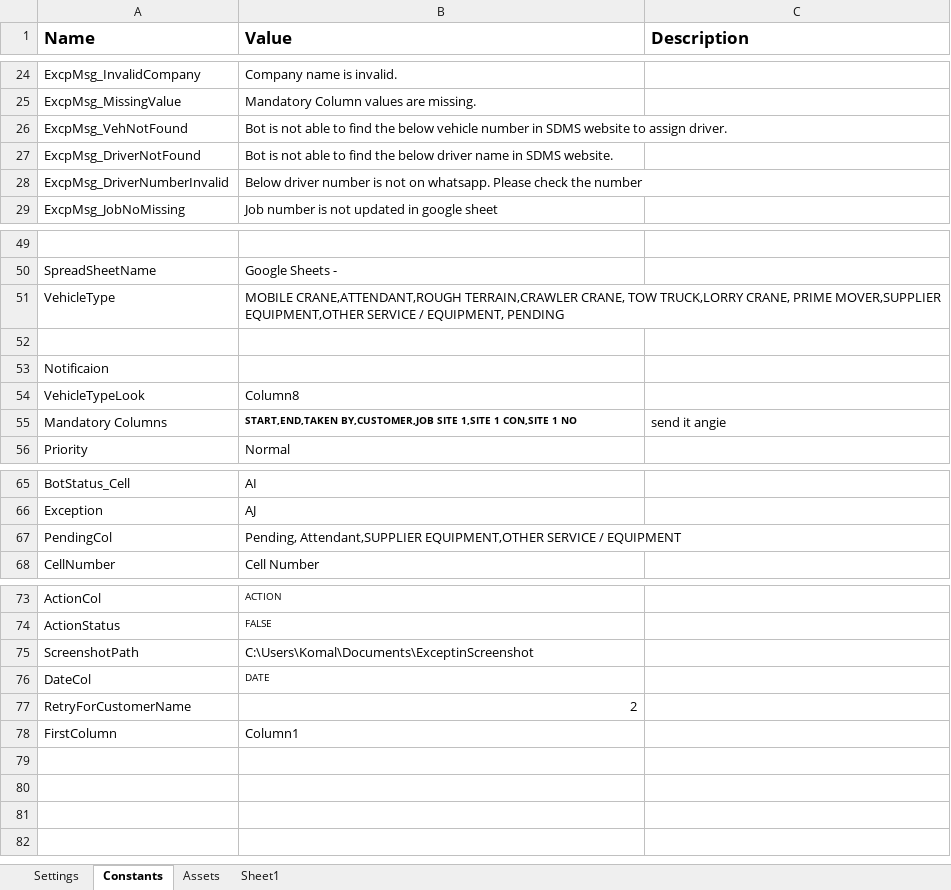
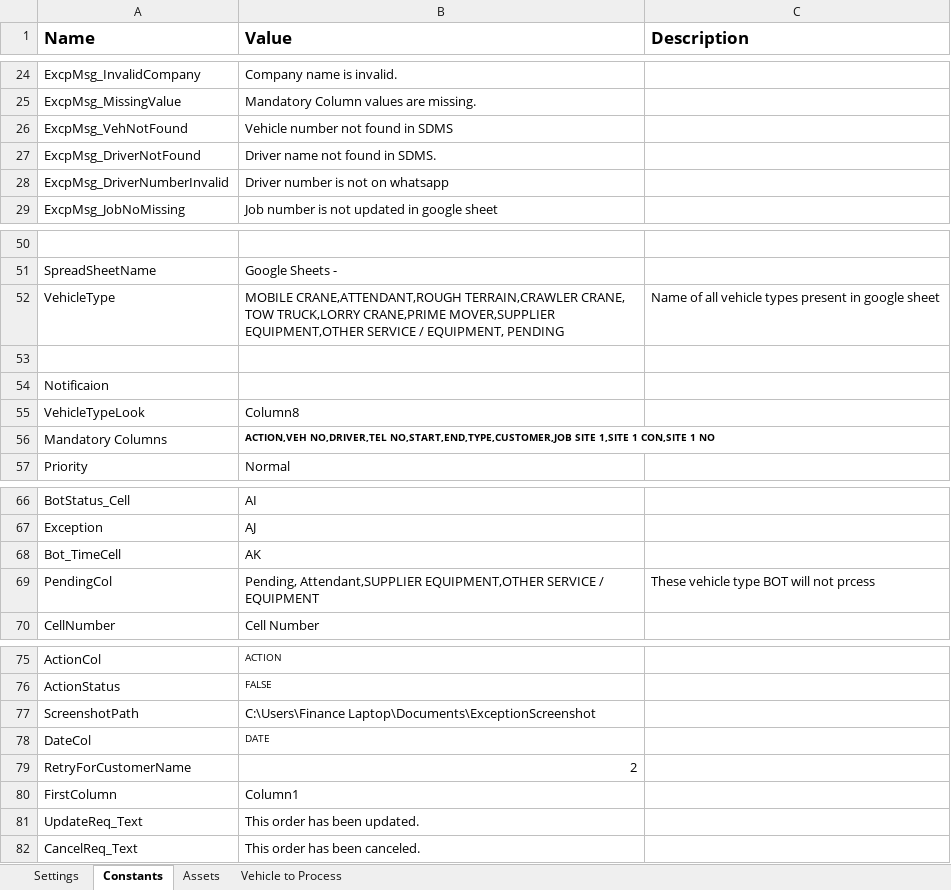
Before and after one commit to FbsgRPA/Hup-HIn, an Excel workbook: HupHin_ServiceRequest_Creation/Data/Config.xlsx, sheet Constants, drawn as a sheet; only a part is shown, gaps mark what is left out; values as stored, in another font and other column widths than the file's, no borders; addresses are those after the commit; the diff covers the shown part only; the diff names each change by its address in the sheet, - before the commit and + after, or states it on an @@ line.

```diff
--- a/HupHin_ServiceRequest_Creation/Data/Config.xlsx (sheet Constants)
+++ b/HupHin_ServiceRequest_Creation/Data/Config.xlsx (sheet Constants)
-sheet tab: Sheet1
+sheet tab: Vehicle to Process
-B26 (Value): Bot is not able to find the below vehicle number in SDMS website to assign driver.
+B26 (Value): Vehicle number not found in SDMS
-B27 (Value): Bot is not able to find the below driver name in SDMS website.
+B27 (Value): Driver name not found in SDMS.
-B28 (Value): Below driver number is not on whatsapp. Please check the number
+B28 (Value): Driver number is not on whatsapp
-B52 (Value): …TOW TRUCK,LORRY CRANE, PRIME MOVER,SUPPLIER EQUIPMENT,OTHER…
+B52 (Value): …TOW TRUCK,LORRY CRANE,PRIME MOVER,SUPPLIER EQUIPMENT,OTHER…
-C52 (Description): (empty)
+C52 (Description): Name of all vehicle types present in google sheet
-B56 (Value): START,END,TAKEN BY,CUSTOMER,JOB SITE 1,SITE…
+B56 (Value): ACTION,VEH NO,DRIVER,TEL NO,START,END,TYPE,CUSTOMER,JOB SITE 1,SITE…
-C56 (Description): send it angie
+C56 (Description): (empty)
+row 68: Bot_TimeCell | AK
-C69 (Description): (empty)
+C69 (Description): These vehicle type BOT will not prcess
-B77 (Value): C:\Users\Komal\Documents\ExceptinScreenshot
+B77 (Value): C:\Users\Finance Laptop\Documents\ExceptionScreenshot
+row 81: UpdateReq_Text | This order has been updated.
+row 82: CancelReq_Text | This order has been canceled.
```
Also changed, not shown: 1 added row and 5 edited cells elsewhere in this sheet, sheet Vehicle to Process, sheet Settings, HupHin_ServiceRequest_Creation/test.xlsx, 31 other files.
